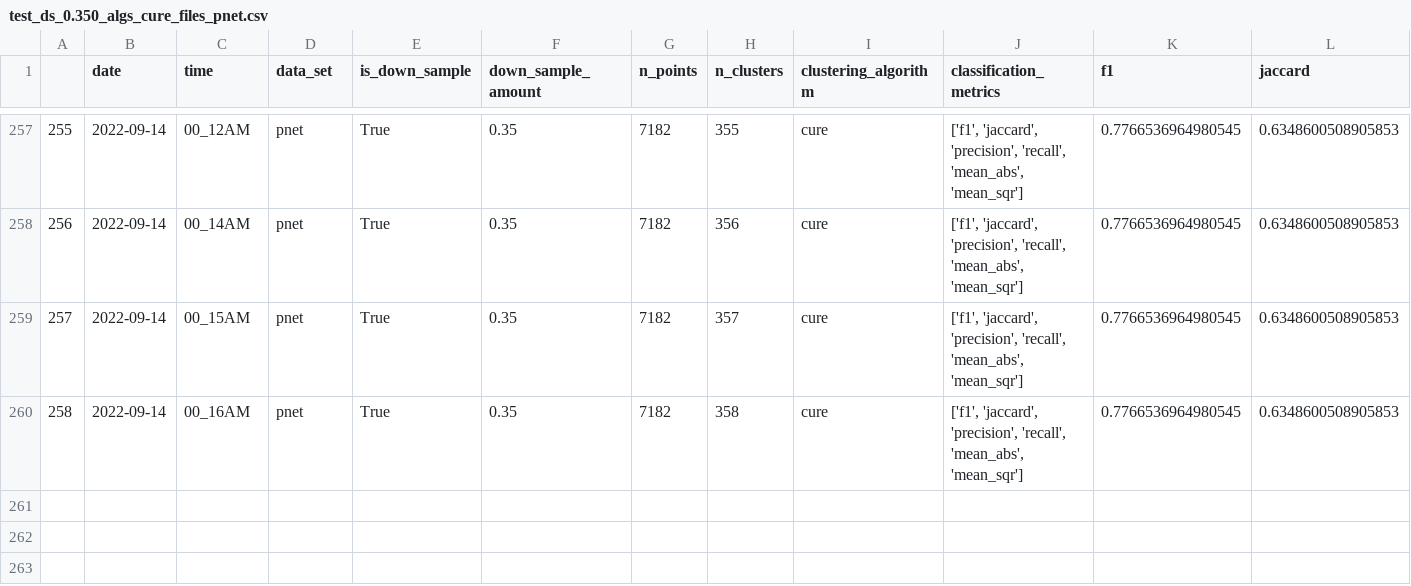
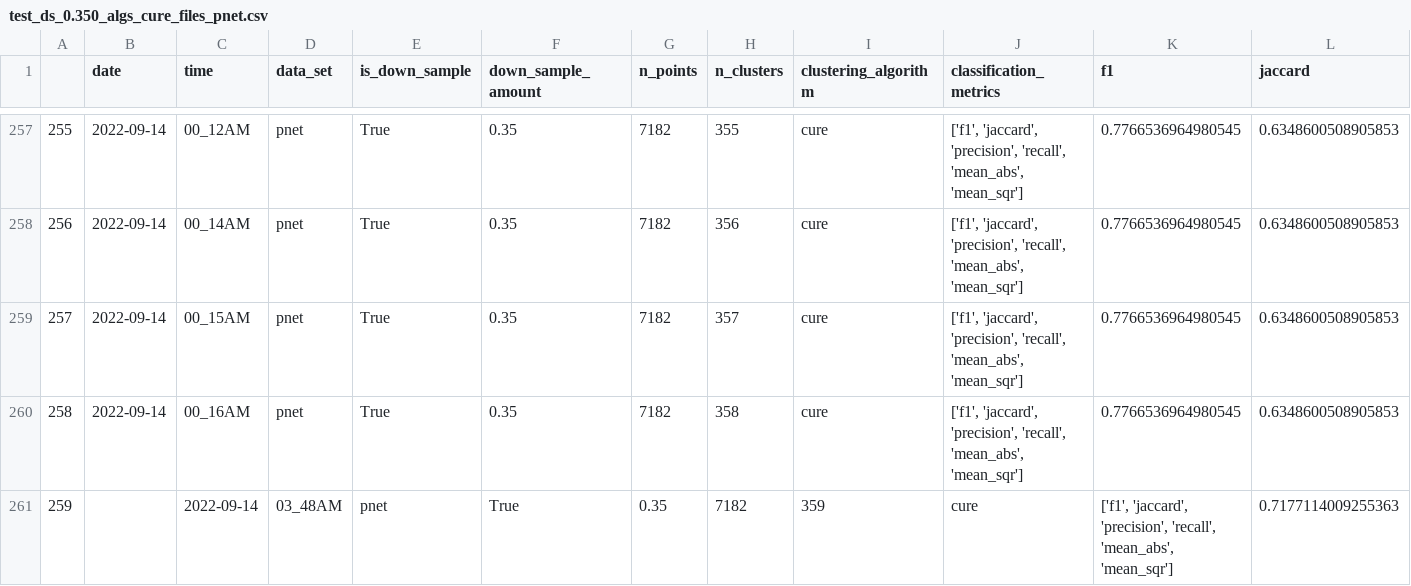
Before and after one commit to jazzamazza/CHSEG, a CSV file: Results/test_ds_0.350_algs_cure_files_pnet.csv, drawn as a sheet; only a part is shown, gaps mark what is left out; rows hold the shown columns only; the diff names each change by its address in the sheet, - before the commit and + after, or states it on an @@ line.

Commit message:
results

```diff
--- a/Results/test_ds_0.350_algs_cure_files_pnet.csv
+++ b/Results/test_ds_0.350_algs_cure_files_pnet.csv
+row 261: 259 |  | 2022-09-14 | 03_48AM | pnet | True | 0.35 | 7182 | 359 | cure | ['f1', 'jaccard', 'precision', 'recall', 'mean_abs', 'mean_sqr'] | 0.7177114009255363
```
Also changed, not shown: 2 other files.
